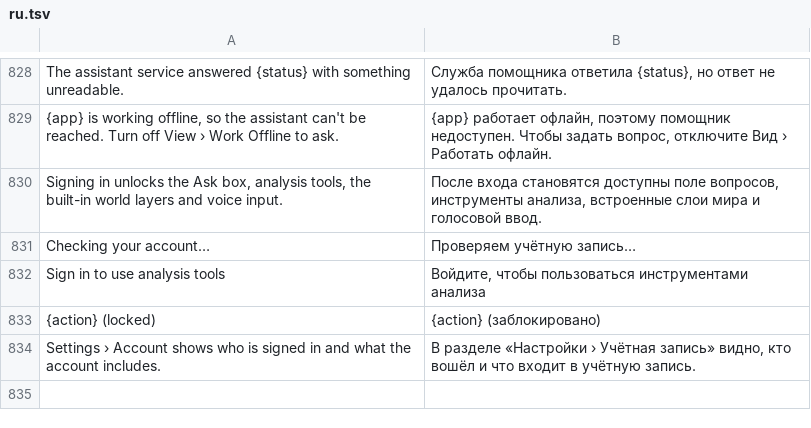
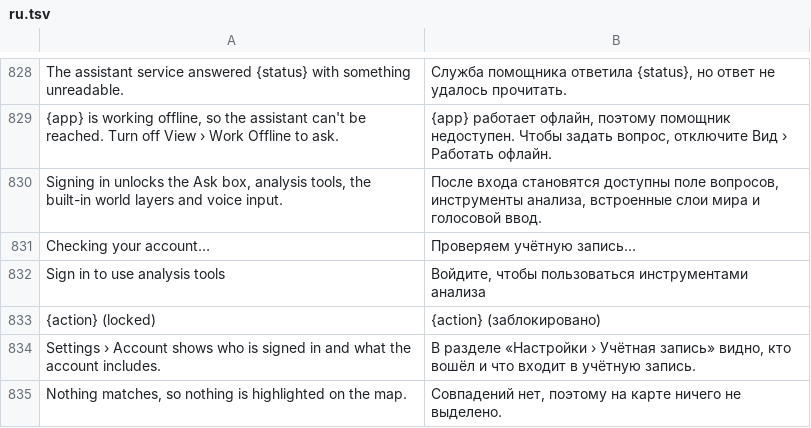
Before and after one commit to kangning-huang/LayeredMap, a TSV file: crates/lm-core/src/i18n/ru.tsv, drawn as a sheet; only a part is shown, gaps mark what is left out; the diff names each change by its address in the sheet, - before the commit and + after, or states it on an @@ line.

```diff
--- a/crates/lm-core/src/i18n/ru.tsv
+++ b/crates/lm-core/src/i18n/ru.tsv
+row 835: Nothing matches, so nothing is highlighted on the map. | Совпадений нет, поэтому на карте ничего не выделено.
```
Also changed, not shown: crates/lm-core/src/i18n/de.tsv, crates/lm-core/src/i18n/ja.tsv, 55 other files.
